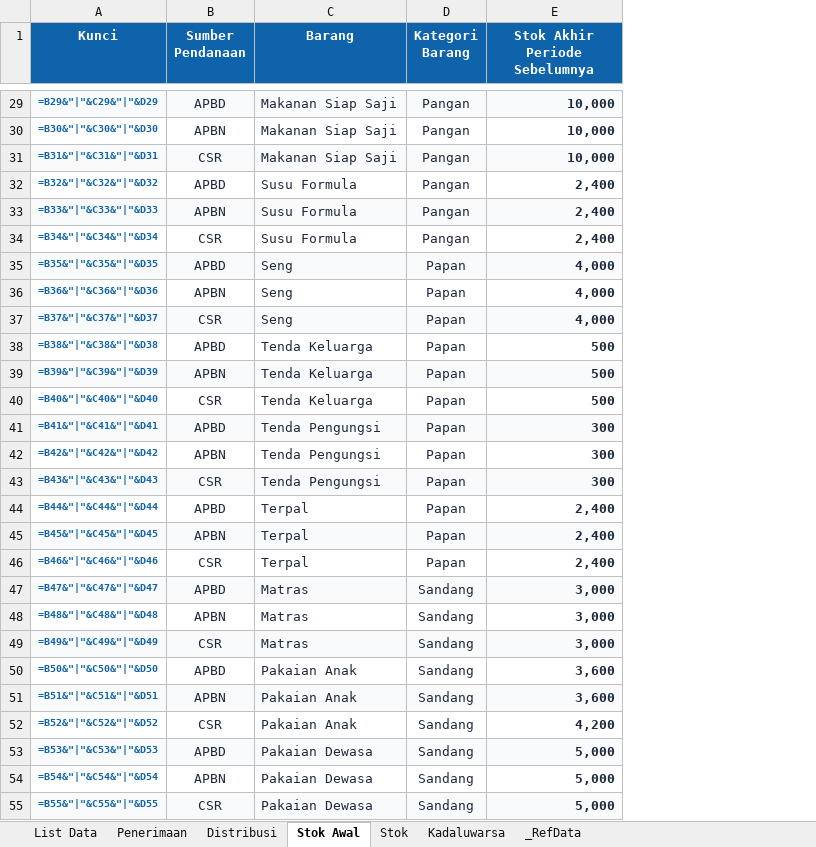
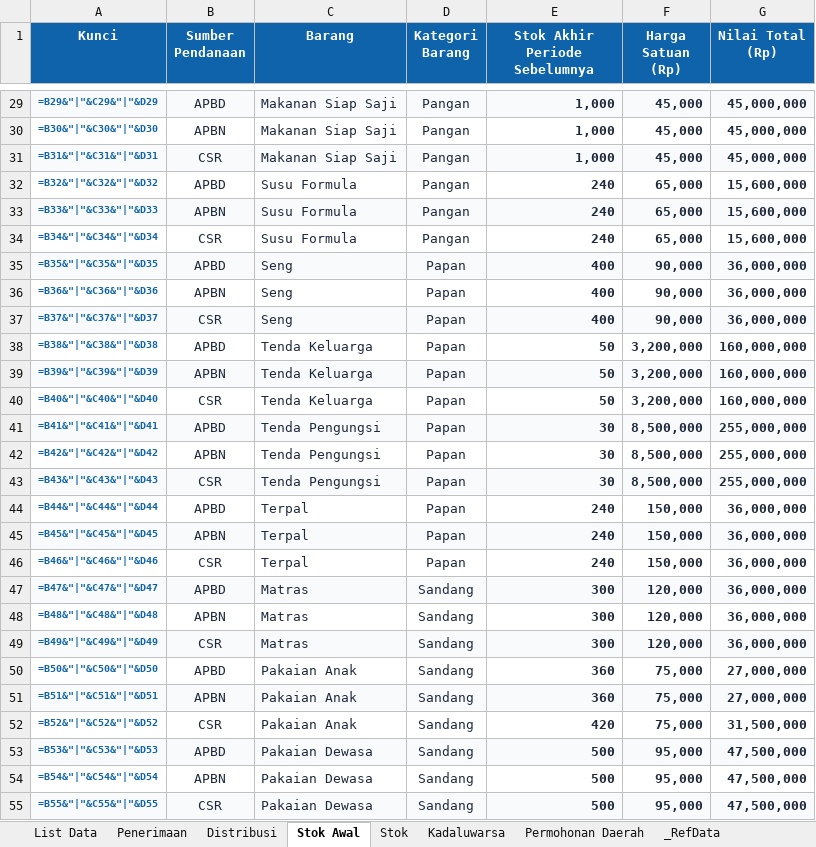
Before and after one commit to Althafurutama-17/Visual-E-Luna, an Excel workbook: database_logistik_bpbd_jabar.xlsx, sheet Stok Awal, drawn as a sheet; only a part is shown, gaps mark what is left out; values as stored, in another font and other column widths than the file's, no borders; formulas without a stored value are shown as written; table styles not drawn; the diff covers the shown part only; the diff names each change by its address in the sheet, - before the commit and + after, or states it on an @@ line.

```diff
--- a/database_logistik_bpbd_jabar.xlsx (sheet Stok Awal)
+++ b/database_logistik_bpbd_jabar.xlsx (sheet Stok Awal)
+sheet tab: Permohonan Daerah
+column F (Harga Satuan (Rp)), rows 29-55: 45,000 | 45,000 | 45,000 | 65,000 | 65,000 | 65,000 | 90,000 | 90,000 | 90,000 | 3,200,000 | 3,200,000 | 3,200,000 | 8,500,000 | 8,500,000 | 8,500,000 | 150,000 | 150,000 | 150,000 | 120,000 | 120,000 | 120,000 | 75,000 | 75,000 | 75,000 | 95,000 | 95,000 | 95,000
+column G (Nilai Total (Rp)), rows 29-55: 45,000,000 | 45,000,000 | 45,000,000 | 15,600,000 | 15,600,000 | 15,600,000 | 36,000,000 | 36,000,000 | 36,000,000 | 160,000,000 | 160,000,000 | 160,000,000 | 255,000,000 | 255,000,000 | 255,000,000 | 36,000,000 | 36,000,000 | 36,000,000 | 36,000,000 | 36,000,000 | 36,000,000 | 27,000,000 | 27,000,000 | 31,500,000 | 47,500,000 | 47,500,000 | 47,500,000
-E29:E31 (Stok Akhir Periode Sebelumnya): 10,000
+E29:E31 (Stok Akhir Periode Sebelumnya): 1,000
-E32:E34 (Stok Akhir Periode Sebelumnya): 2,400
+E32:E34 (Stok Akhir Periode Sebelumnya): 240
-E35:E37 (Stok Akhir Periode Sebelumnya): 4,000
+E35:E37 (Stok Akhir Periode Sebelumnya): 400
-E38:E40 (Stok Akhir Periode Sebelumnya): 500
+E38:E40 (Stok Akhir Periode Sebelumnya): 50
-E41:E43 (Stok Akhir Periode Sebelumnya): 300
+E41:E43 (Stok Akhir Periode Sebelumnya): 30
-E44:E46 (Stok Akhir Periode Sebelumnya): 2,400
+E44:E46 (Stok Akhir Periode Sebelumnya): 240
-E47:E49 (Stok Akhir Periode Sebelumnya): 3,000
+E47:E49 (Stok Akhir Periode Sebelumnya): 300
-E50:E51 (Stok Akhir Periode Sebelumnya): 3,600
+E50:E51 (Stok Akhir Periode Sebelumnya): 360
-E52 (Stok Akhir Periode Sebelumnya): 4,200
+E52 (Stok Akhir Periode Sebelumnya): 420
-E53:E55 (Stok Akhir Periode Sebelumnya): 5,000
+E53:E55 (Stok Akhir Periode Sebelumnya): 500
```
Also changed, not shown: 1 added row and 33 edited cells elsewhere in this sheet, sheet Kadaluwarsa, sheet Stok, sheet _RefData, sheet Distribusi, sheet Penerimaan, sheet List Data, 8 other files.
